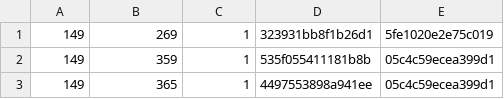
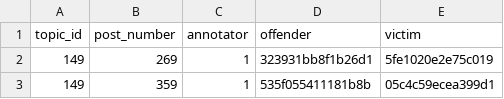
Before and after one commit to HelloWorld183L/APM_Project, a CSV file: Data/annotations_wow.csv, drawn as a sheet; only a part is shown; the shorter side is filled out with more unchanged rows; the diff names each change by its address in the sheet, - before the commit and + after, or states it on an @@ line.

Commit message:
Fixed data
Added headers + exported data properly

```diff
--- a/Data/annotations_wow.csv
+++ b/Data/annotations_wow.csv
+row 1: topic_id | post_number | annotator | offender | victim
```
Also changed, not shown: 2 other files.
